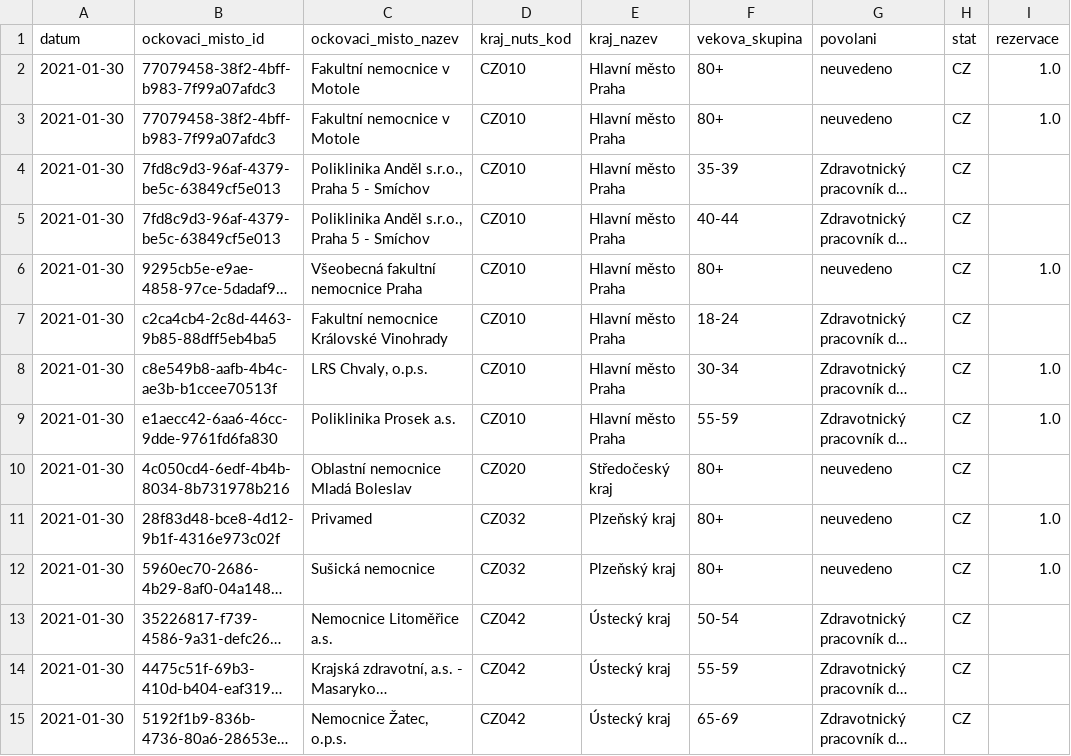
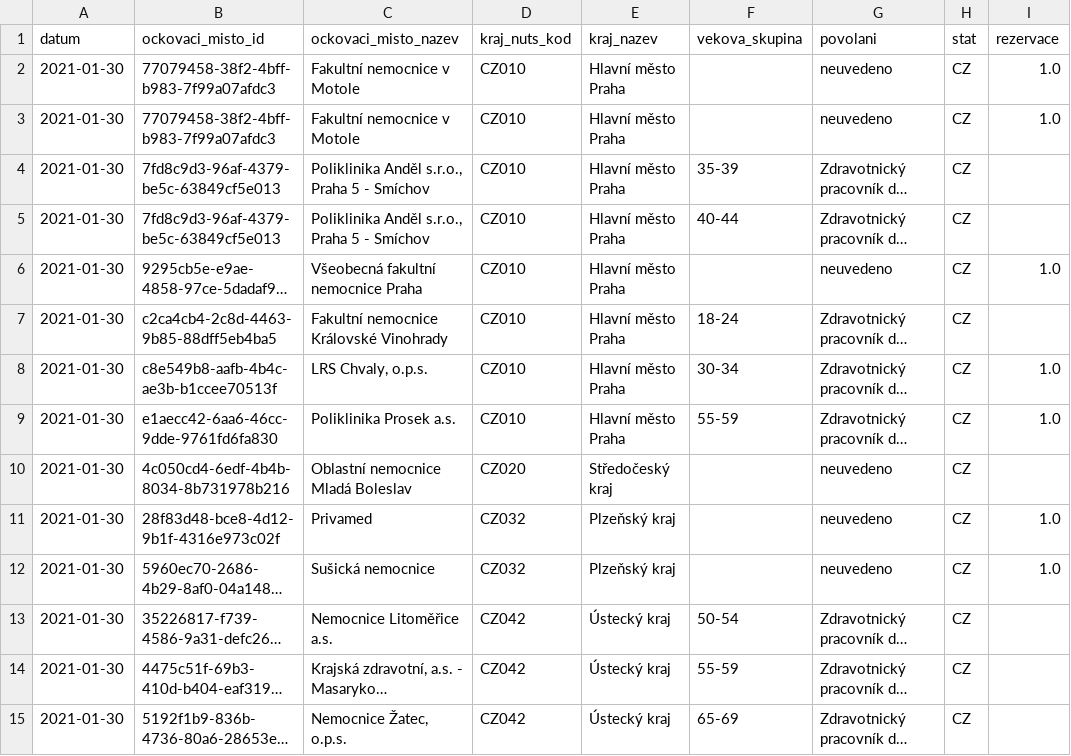
Before and after one commit to michalskop/mzcr-cz-covid-19-data, a CSV file: ockovani-registrace_2021-01-3_v1.csv, drawn as a sheet; only a part is shown; long unchanged cells end in …; the diff covers the shown part only; the diff names each change by its address in the sheet, - before the commit and + after, or states it on an @@ line.

```diff
--- a/ockovani-registrace_2021-01-3_v1.csv
+++ b/ockovani-registrace_2021-01-3_v1.csv
-F2:F3 (vekova_skupina): 80+
+F2:F3 (vekova_skupina): (empty)
-F6 (vekova_skupina): 80+
+F6 (vekova_skupina): (empty)
-F10:F12 (vekova_skupina): 80+
+F10:F12 (vekova_skupina): (empty)
```
Also changed, not shown: 52 edited cells elsewhere in this file, ockovani-registrace_2021-02-0_v1.csv, ockovani-registrace_2021-02-1_v1.csv, 4 other files.
